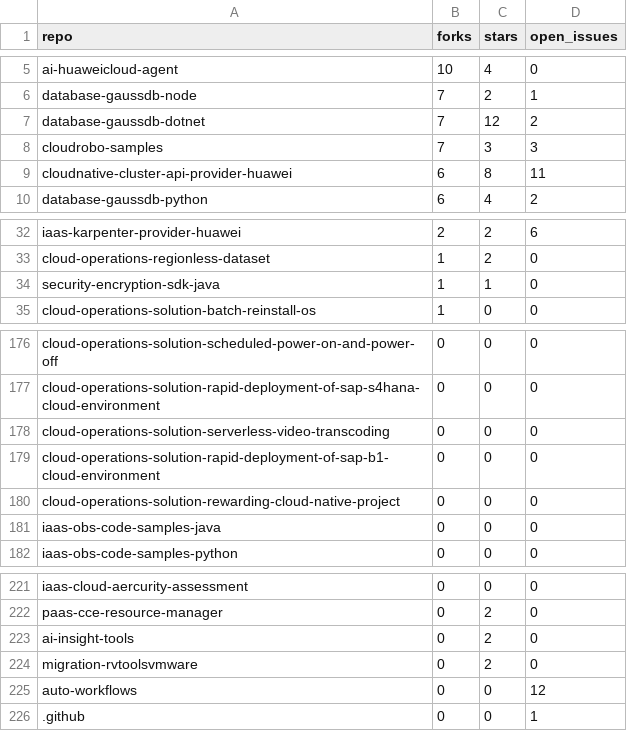
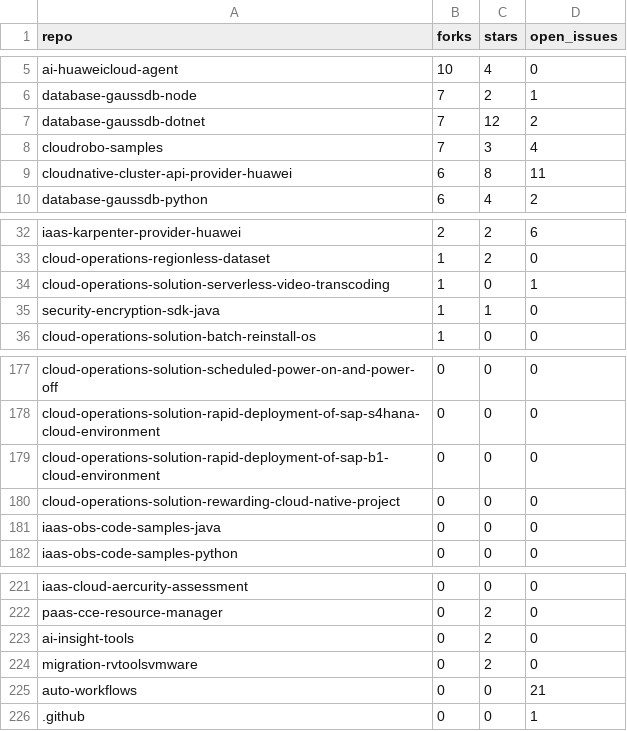
Before and after one commit to huaweicloud-samples/auto-workflows, a CSV file: collector/reports/window_30d_2026-10-18_2026-11-16_forks.csv (was collector/reports/window_30d_2026-10-17_2026-11-15_forks.csv), drawn as a sheet; only a part is shown, gaps mark what is left out; the diff covers the shown part only.

```diff
--- a/collector/reports/window_30d_2026-10-17_2026-11-15_forks.csv
+++ b/collector/reports/window_30d_2026-10-18_2026-11-16_forks.csv
@@ -7,3 +7,3 @@ database-gaussdb-node,7,2,1
 database-gaussdb-dotnet,7,12,2
-cloudrobo-samples,7,3,3
+cloudrobo-samples,7,3,4
 cloudnative-cluster-api-provider-huawei,6,8,11
@@ -33,2 +33,3 @@ iaas-karpenter-provider-huawei,2,2,6
 cloud-operations-regionless-dataset,1,2,0
+cloud-operations-solution-serverless-video-transcoding,1,0,1
 security-encryption-sdk-java,1,1,0
@@ -177,3 +178,2 @@ cloud-operations-solution-scheduled-power-on-and-power-off,0,0,0
 cloud-operations-solution-rapid-deployment-of-sap-s4hana-cloud-environment,0,0,0
-cloud-operations-solution-serverless-video-transcoding,0,0,0
 cloud-operations-solution-rapid-deployment-of-sap-b1-cloud-environment,0,0,0
@@ -224,3 +224,3 @@ ai-insight-tools,0,2,0
 migration-rvtoolsvmware,0,2,0
-auto-workflows,0,0,12
+auto-workflows,0,0,21
 .github,0,0,1
```
Also changed, not shown: 5 added rows and 16 edited cells elsewhere in this file, collector/reports/window_30d_2026-10-18_2026-11-16_daily.csv, collector/reports/window_30d_2026-10-18_2026-11-16_detail.csv, 5 other files.
